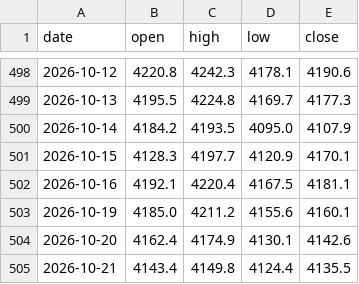
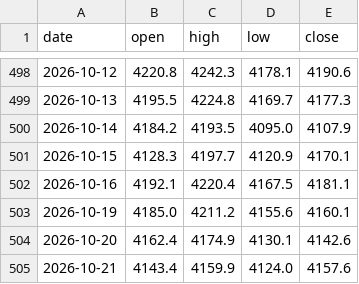
Before and after one commit to Allenvip1/G-P-C-R, a CSV file: data/price_gold.csv, drawn as a sheet; only a part is shown, gaps mark what is left out.

```diff
--- a/data/price_gold.csv
+++ b/data/price_gold.csv
@@ -504,2 +504,2 @@ date,open,high,low,close
 2026-10-20,4162.4,4174.9,4130.1,4142.6
-2026-10-21,4143.4,4149.8,4124.4,4135.5
+2026-10-21,4143.4,4159.9,4124.0,4157.6
```
Also changed, not shown: data/price_silver.csv, 1 other file.
